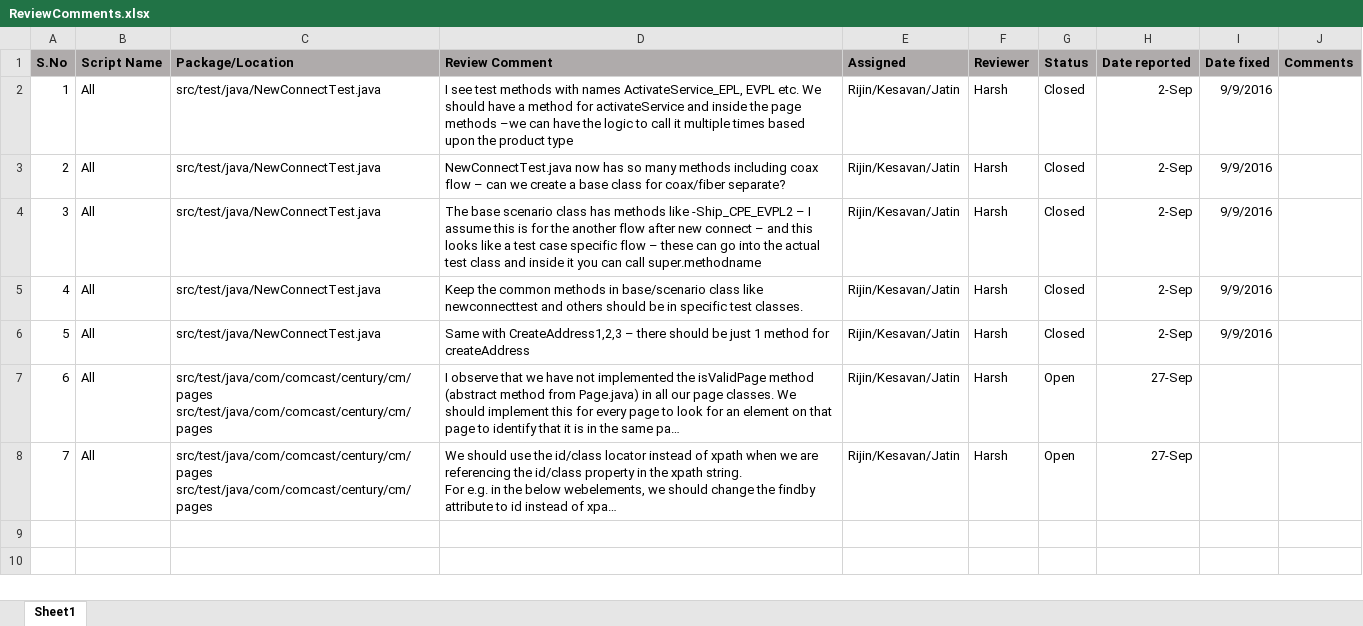
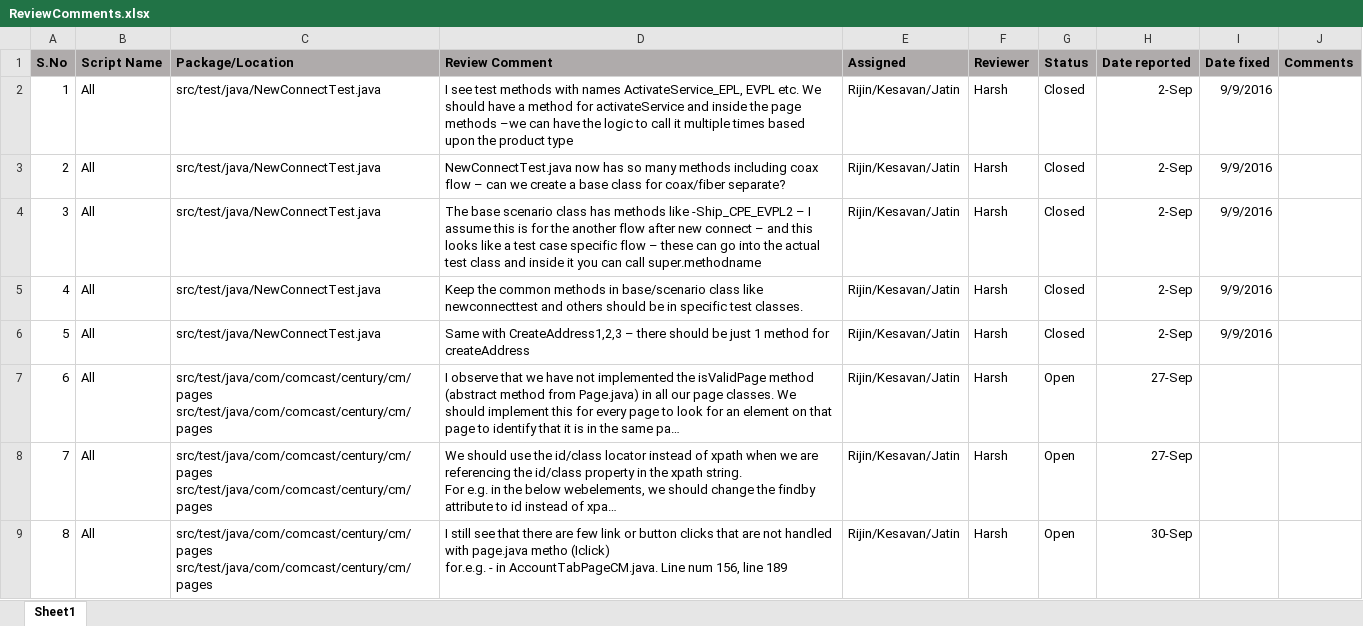
Before and after one commit to skanna001c/TestProject01, an Excel workbook: Documents/ReviewComments.xlsx, sheet Sheet1, drawn as a sheet; long unchanged cells end in …; values as stored, in another font and other column widths than the file's, no borders; ↵ is a line break in a cell; the diff names each change by its address in the sheet, - before the commit and + after, or states it on an @@ line.

```diff
--- a/Documents/ReviewComments.xlsx (sheet Sheet1)
+++ b/Documents/ReviewComments.xlsx (sheet Sheet1)
+row 9: 8 | All | src/test/java/com/comcast/century/cm/pages ↵ src/test/java/com/comcast/century/cm/pages | I still see that there are few link or button clicks that are not handled with page.java metho (Iclick) ↵ for.e.g. - in AccountTabPageCM.java. Line num 156, line 189 | Rijin/Kesavan/Jatin | Harsh | Open | 30-Sep
```
Also changed, not shown: Documents/FrameworkSuggestions.xlsx.
